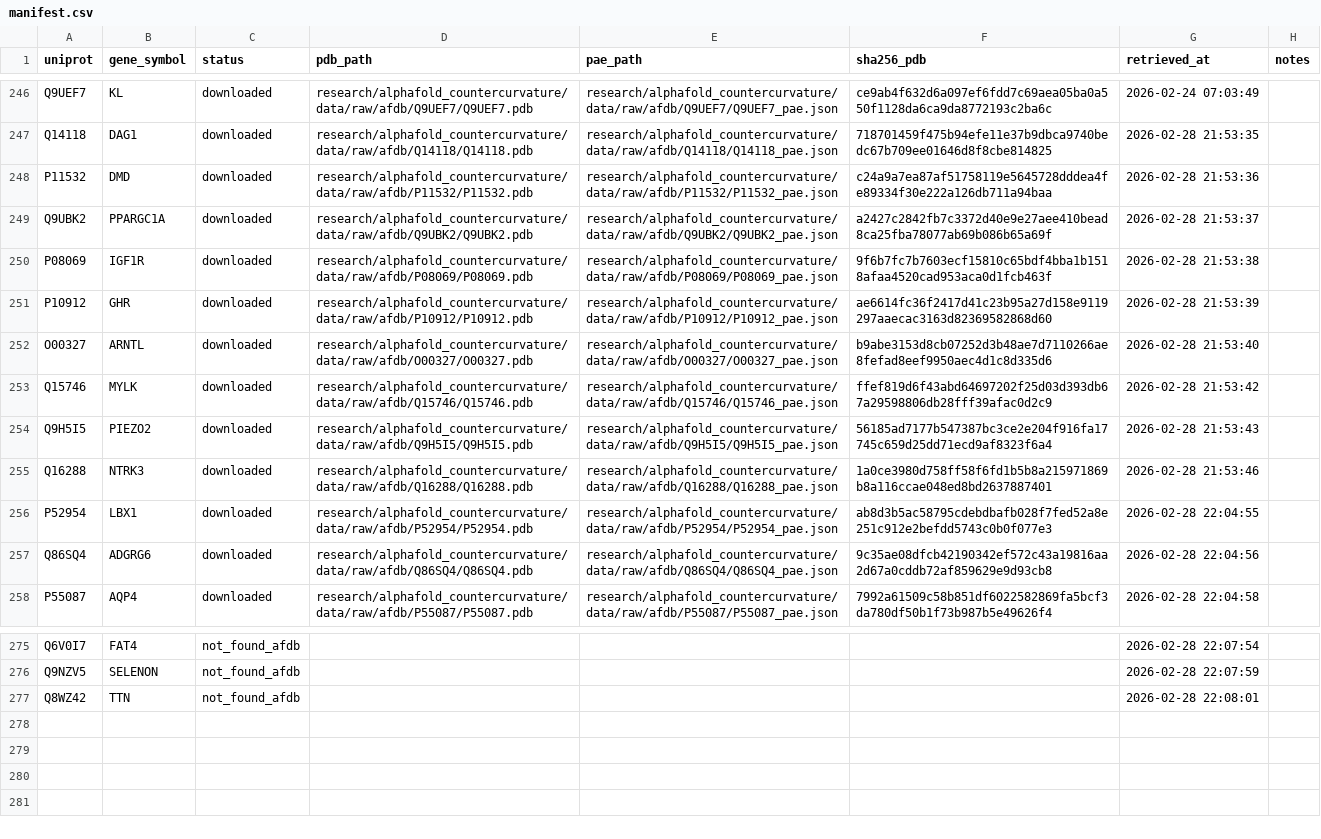
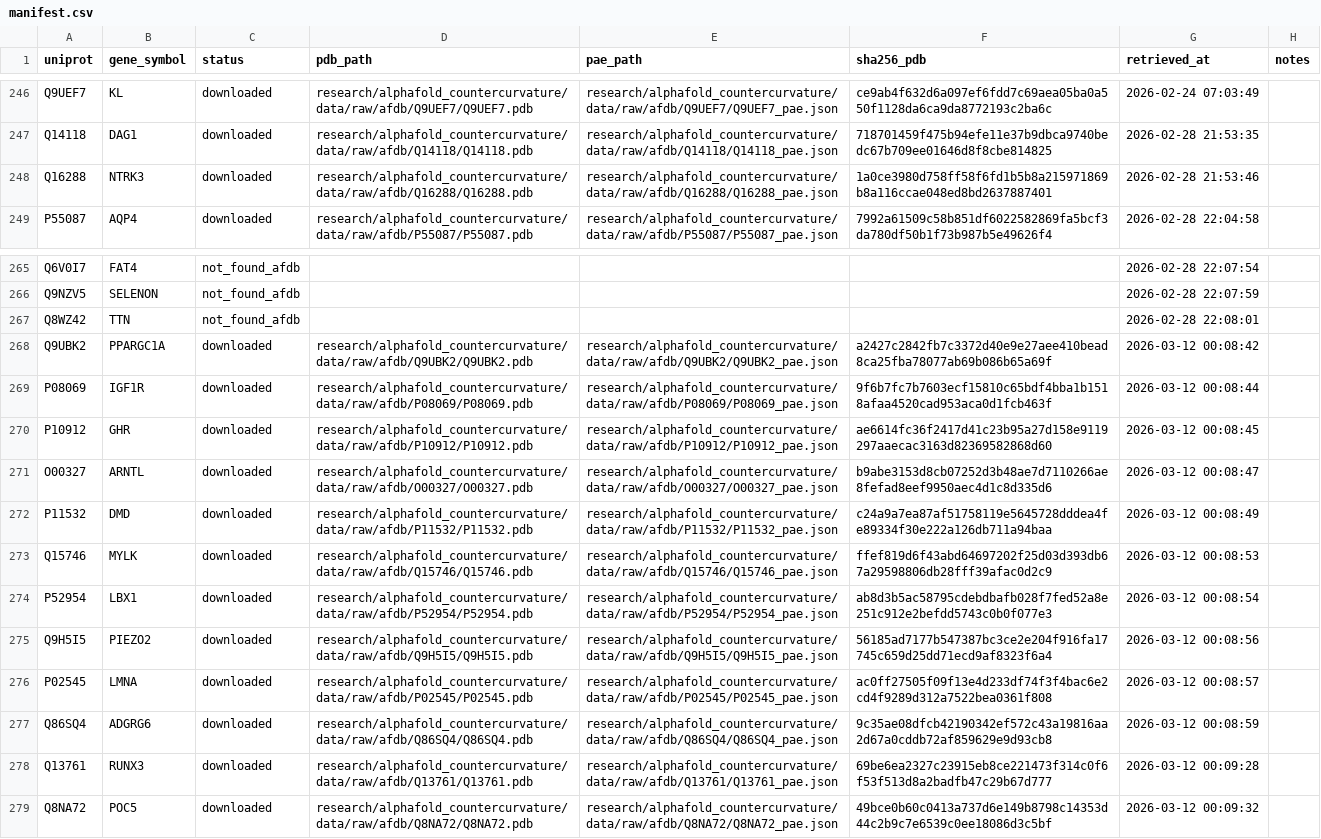
Before and after one commit to sayuj1989-ops/life, a CSV file: research/alphafold_countercurvature/data/manifest.csv, drawn as a sheet; only a part is shown, gaps mark what is left out; the diff covers the shown part only.

```diff
--- a/research/alphafold_countercurvature/data/manifest.csv
+++ b/research/alphafold_countercurvature/data/manifest.csv
@@ -247,12 +247,3 @@ Q9UEF7,KL,downloaded,research/alphafold_countercurvature/data/raw/afdb/Q9UEF7/Q9
 Q14118,DAG1,downloaded,research/alphafold_countercurvature/data/raw/afdb/Q14118/Q14118.pdb,research/alphafold_countercurvature/data/raw/afdb/Q14118/Q14118_pae.json,718701459f475b94efe11e37b9dbca9740bedc67b709ee01646d8f8cbe814825,2026-02-28 21:53:35,
-P11532,DMD,downloaded,research/alphafold_countercurvature/data/raw/afdb/P11532/P11532.pdb,research/alphafold_countercurvature/data/raw/afdb/P11532/P11532_pae.json,c24a9a7ea87af51758119e5645728dddea4fe89334f30e222a126db711a94baa,2026-02-28 21:53:36,
-Q9UBK2,PPARGC1A,downloaded,research/alphafold_countercurvature/data/raw/afdb/Q9UBK2/Q9UBK2.pdb,research/alphafold_countercurvature/data/raw/afdb/Q9UBK2/Q9UBK2_pae.json,a2427c2842fb7c3372d40e9e27aee410bead8ca25fba78077ab69b086b65a69f,2026-02-28 21:53:37,
-P08069,IGF1R,downloaded,research/alphafold_countercurvature/data/raw/afdb/P08069/P08069.pdb,research/alphafold_countercurvature/data/raw/afdb/P08069/P08069_pae.json,9f6b7fc7b7603ecf15810c65bdf4bba1b1518afaa4520cad953aca0d1fcb463f,2026-02-28 21:53:38,
-P10912,GHR,downloaded,research/alphafold_countercurvature/data/raw/afdb/P10912/P10912.pdb,research/alphafold_countercurvature/data/raw/afdb/P10912/P10912_pae.json,ae6614fc36f2417d41c23b95a27d158e9119297aaecac3163d82369582868d60,2026-02-28 21:53:39,
-O00327,ARNTL,downloaded,research/alphafold_countercurvature/data/raw/afdb/O00327/O00327.pdb,research/alphafold_countercurvature/data/raw/afdb/O00327/O00327_pae.json,b9abe3153d8cb07252d3b48ae7d7110266ae8fefad8eef9950aec4d1c8d335d6,2026-02-28 21:53:40,
-Q15746,MYLK,downloaded,research/alphafold_countercurvature/data/raw/afdb/Q15746/Q15746.pdb,research/alphafold_countercurvature/data/raw/afdb/Q15746/Q15746_pae.json,ffef819d6f43abd64697202f25d03d393db67a29598806db28fff39afac0d2c9,2026-02-28 21:53:42,
-Q9H5I5,PIEZO2,downloaded,research/alphafold_countercurvature/data/raw/afdb/Q9H5I5/Q9H5I5.pdb,research/alphafold_countercurvature/data/raw/afdb/Q9H5I5/Q9H5I5_pae.json,56185ad7177b547387bc3ce2e204f916fa17745c659d25dd71ecd9af8323f6a4,2026-02-28 21:53:43,
 Q16288,NTRK3,downloaded,research/alphafold_countercurvature/data/raw/afdb/Q16288/Q16288.pdb,research/alphafold_countercurvature/data/raw/afdb/Q16288/Q16288_pae.json,1a0ce3980d758ff58f6fd1b5b8a215971869b8a116ccae048ed8bd2637887401,2026-02-28 21:53:46,
-P52954,LBX1,downloaded,research/alphafold_countercurvature/data/raw/afdb/P52954/P52954.pdb,research/alphafold_countercurvature/data/raw/afdb/P52954/P52954_pae.json,ab8d3b5ac58795cdebdbafb028f7fed52a8e251c912e2befdd5743c0b0f077e3,2026-02-28 22:04:55,
-Q86SQ4,ADGRG6,downloaded,research/alphafold_countercurvature/data/raw/afdb/Q86SQ4/Q86SQ4.pdb,research/alphafold_countercurvature/data/raw/afdb/Q86SQ4/Q86SQ4_pae.json,9c35ae08dfcb42190342ef572c43a19816aa2d67a0cddb72af859629e9d93cb8,2026-02-28 22:04:56,
 P55087,AQP4,downloaded,research/alphafold_countercurvature/data/raw/afdb/P55087/P55087.pdb,research/alphafold_countercurvature/data/raw/afdb/P55087/P55087_pae.json,7992a61509c58b851df6022582869fa5bcf3da780df50b1f73b987b5e49626f4,2026-02-28 22:04:58,
@@ -277 +267,13 @@ Q9NZV5,SELENON,not_found_afdb,,,,2026-02-28 22:07:59,
 Q8WZ42,TTN,not_found_afdb,,,,2026-02-28 22:08:01,
+Q9UBK2,PPARGC1A,downloaded,research/alphafold_countercurvature/data/raw/afdb/Q9UBK2/Q9UBK2.pdb,research/alphafold_countercurvature/data/raw/afdb/Q9UBK2/Q9UBK2_pae.json,a2427c2842fb7c3372d40e9e27aee410bead8ca25fba78077ab69b086b65a69f,2026-03-12 00:08:42,
+P08069,IGF1R,downloaded,research/alphafold_countercurvature/data/raw/afdb/P08069/P08069.pdb,research/alphafold_countercurvature/data/raw/afdb/P08069/P08069_pae.json,9f6b7fc7b7603ecf15810c65bdf4bba1b1518afaa4520cad953aca0d1fcb463f,2026-03-12 00:08:44,
+P10912,GHR,downloaded,research/alphafold_countercurvature/data/raw/afdb/P10912/P10912.pdb,research/alphafold_countercurvature/data/raw/afdb/P10912/P10912_pae.json,ae6614fc36f2417d41c23b95a27d158e9119297aaecac3163d82369582868d60,2026-03-12 00:08:45,
+O00327,ARNTL,downloaded,research/alphafold_countercurvature/data/raw/afdb/O00327/O00327.pdb,research/alphafold_countercurvature/data/raw/afdb/O00327/O00327_pae.json,b9abe3153d8cb07252d3b48ae7d7110266ae8fefad8eef9950aec4d1c8d335d6,2026-03-12 00:08:47,
+P11532,DMD,downloaded,research/alphafold_countercurvature/data/raw/afdb/P11532/P11532.pdb,research/alphafold_countercurvature/data/raw/afdb/P11532/P11532_pae.json,c24a9a7ea87af51758119e5645728dddea4fe89334f30e222a126db711a94baa,2026-03-12 00:08:49,
+Q15746,MYLK,downloaded,research/alphafold_countercurvature/data/raw/afdb/Q15746/Q15746.pdb,research/alphafold_countercurvature/data/raw/afdb/Q15746/Q15746_pae.json,ffef819d6f43abd64697202f25d03d393db67a29598806db28fff39afac0d2c9,2026-03-12 00:08:53,
+P52954,LBX1,downloaded,research/alphafold_countercurvature/data/raw/afdb/P52954/P52954.pdb,research/alphafold_countercurvature/data/raw/afdb/P52954/P52954_pae.json,ab8d3b5ac58795cdebdbafb028f7fed52a8e251c912e2befdd5743c0b0f077e3,2026-03-12 00:08:54,
+Q9H5I5,PIEZO2,downloaded,research/alphafold_countercurvature/data/raw/afdb/Q9H5I5/Q9H5I5.pdb,research/alphafold_countercurvature/data/raw/afdb/Q9H5I5/Q9H5I5_pae.json,56185ad7177b547387bc3ce2e204f916fa17745c659d25dd71ecd9af8323f6a4,2026-03-12 00:08:56,
+P02545,LMNA,downloaded,research/alphafold_countercurvature/data/raw/afdb/P02545/P02545.pdb,research/alphafold_countercurvature/data/raw/afdb/P02545/P02545_pae.json,ac0ff27505f09f13e4d233df74f3f4bac6e2cd4f9289d312a7522bea0361f808,2026-03-12 00:08:57,
+Q86SQ4,ADGRG6,downloaded,research/alphafold_countercurvature/data/raw/afdb/Q86SQ4/Q86SQ4.pdb,research/alphafold_countercurvature/data/raw/afdb/Q86SQ4/Q86SQ4_pae.json,9c35ae08dfcb42190342ef572c43a19816aa2d67a0cddb72af859629e9d93cb8,2026-03-12 00:08:59,
+Q13761,RUNX3,downloaded,research/alphafold_countercurvature/data/raw/afdb/Q13761/Q13761.pdb,research/alphafold_countercurvature/data/raw/afdb/Q13761/Q13761_pae.json,69be6ea2327c23915eb8ce221473f314c0f6f53f513d8a2badfb47c29b67d777,2026-03-12 00:09:28,
+Q8NA72,POC5,downloaded,research/alphafold_countercurvature/data/raw/afdb/Q8NA72/Q8NA72.pdb,research/alphafold_countercurvature/data/raw/afdb/Q8NA72/Q8NA72_pae.json,49bce0b60c0413a737d6e149b8798c14353d44c2b9c7e6539c0ee18086d3c5bf,2026-03-12 00:09:32,
```
Also changed, not shown: 1 removed row elsewhere in this file, data/candidates_master.csv, 4 other files.
